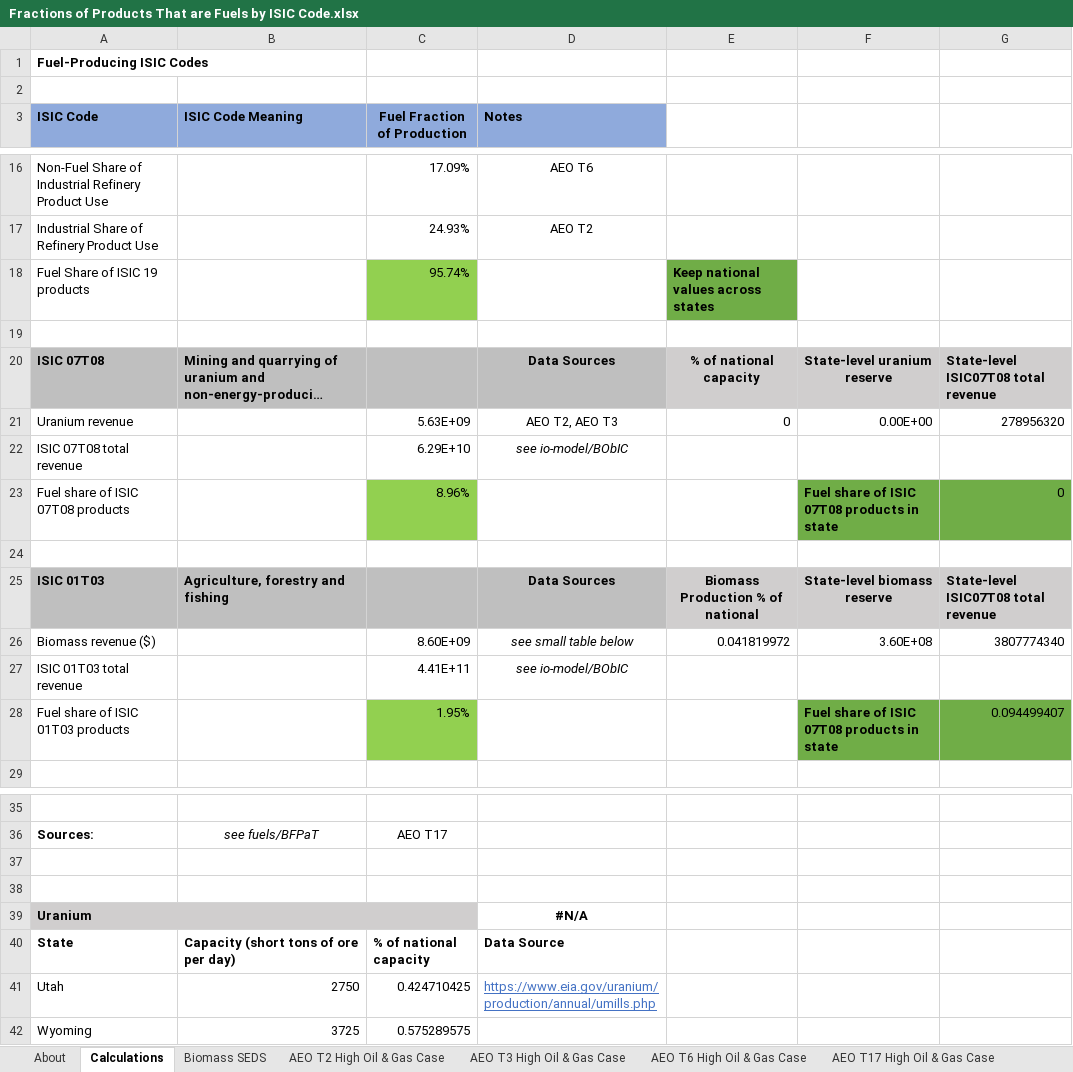
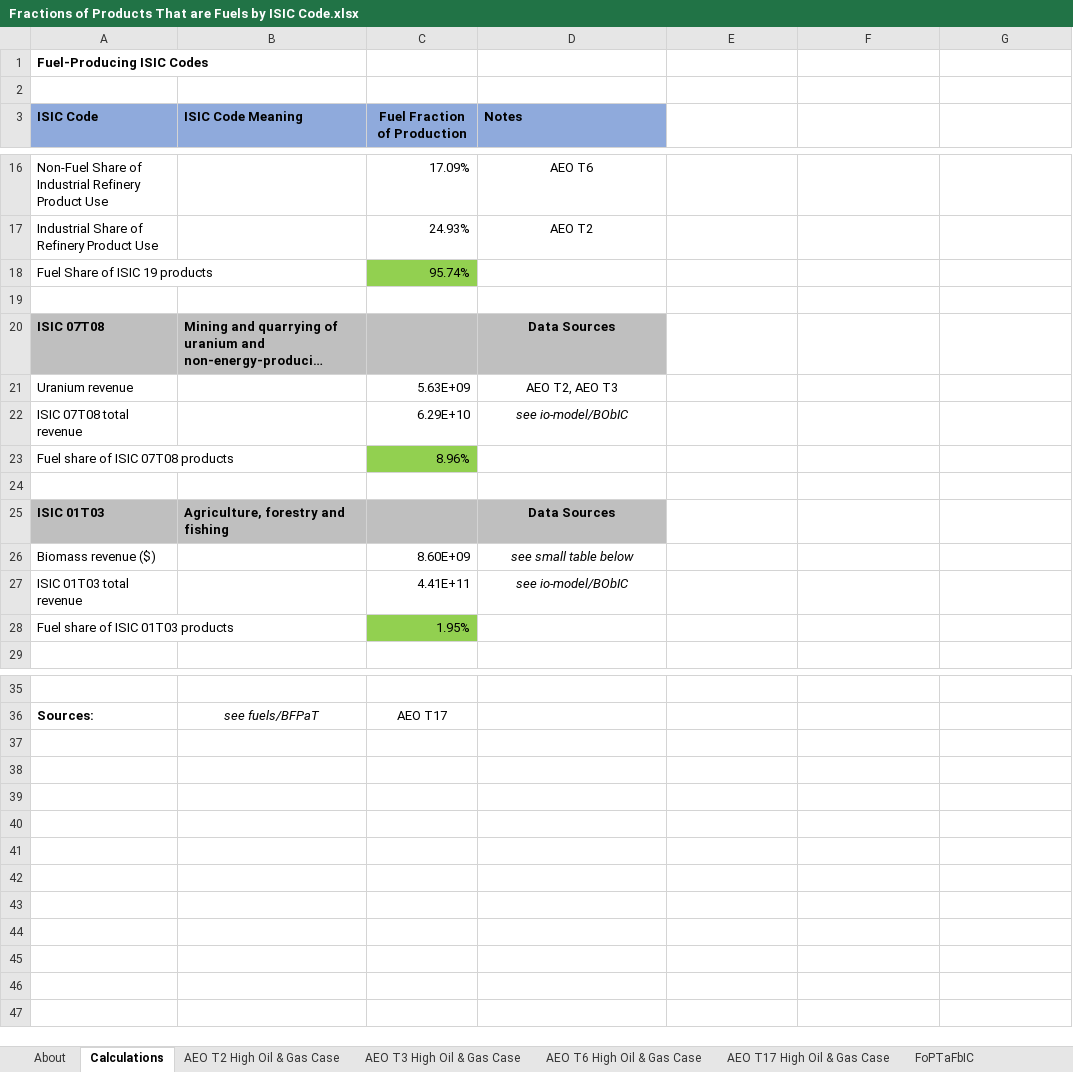
Before and after one commit to EnergyInnovation/eps-oregon, an Excel workbook: InputData/fuels/FoPTaFbIC/Fractions of Products That are Fuels by ISIC Code.xlsx, sheet Calculations, drawn as a sheet; only a part is shown, gaps mark what is left out; long unchanged cells end in …; values as stored, in another font and other column widths than the file's, no borders; the diff covers the shown part only; the diff names each change by its address in the sheet, - before the commit and + after, or states it on an @@ line.

```diff
--- a/InputData/fuels/FoPTaFbIC/Fractions of Products That are Fuels by ISIC Code.xlsx (sheet Calculations)
+++ b/InputData/fuels/FoPTaFbIC/Fractions of Products That are Fuels by ISIC Code.xlsx (sheet Calculations)
-sheet tab: Biomass SEDS
-E18: Keep national values across states
+E18: (empty)
-E18 fill: #70AD47
+E18 fill: none
-E20: % of national capacity
+E20: (empty)
-E20:G20 fill: #D0CECE
+E20:G20 fill: none
-F20: State-level uranium reserve
+F20: (empty)
-G20: State-level ISIC07T08 total revenue
+G20: (empty)
-E21: 0
+E21: (empty)
-F21: 0.00E+00
+F21: (empty)
-G21: 278956320
+G21: (empty)
-F23: Fuel share of ISIC 07T08 products in state
+F23: (empty)
-F23:G23 fill: #70AD47
+F23:G23 fill: none
-G23: 0
+G23: (empty)
-E25: Biomass Production % of national
+E25: (empty)
-E25:G25 fill: #D0CECE
+E25:G25 fill: none
-F25: State-level biomass reserve
+F25: (empty)
-G25: State-level ISIC07T08 total revenue
+G25: (empty)
-E26: 0.041819972
+E26: (empty)
-F26: 3.60E+08
+F26: (empty)
-G26: 3807774340
+G26: (empty)
-F28: Fuel share of ISIC 07T08 products in state
+F28: (empty)
-F28:G28 fill: #70AD47
+F28:G28 fill: none
-G28: 0.094499407
+G28: (empty)
-row 37: (empty)
-row 38: (empty)
-row 39: Uranium |  |  | #N/A
-row 40: State | Capacity (short tons of ore per day) | % of national capacity | Data Source
-row 41: Utah | 2750 | 0.424710425 | https://www.eia.gov/uranium/production/annual/umills.php
-row 42: Wyoming | 3725 | 0.575289575
```
Also changed, not shown: 2 edited cells elsewhere in this sheet, sheet About, sheet FoPTaFbIC, 5 other files.
